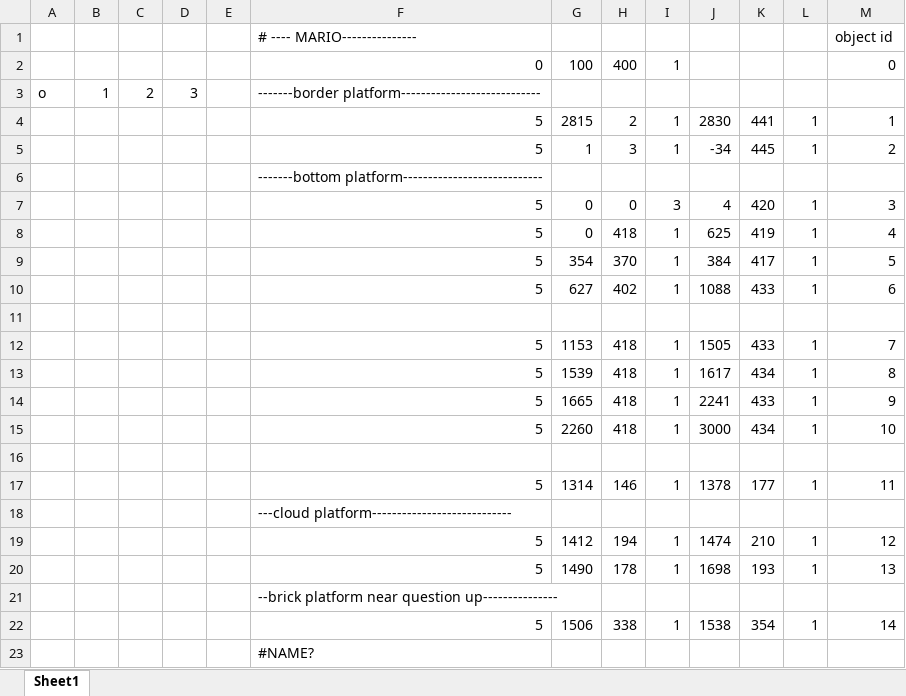
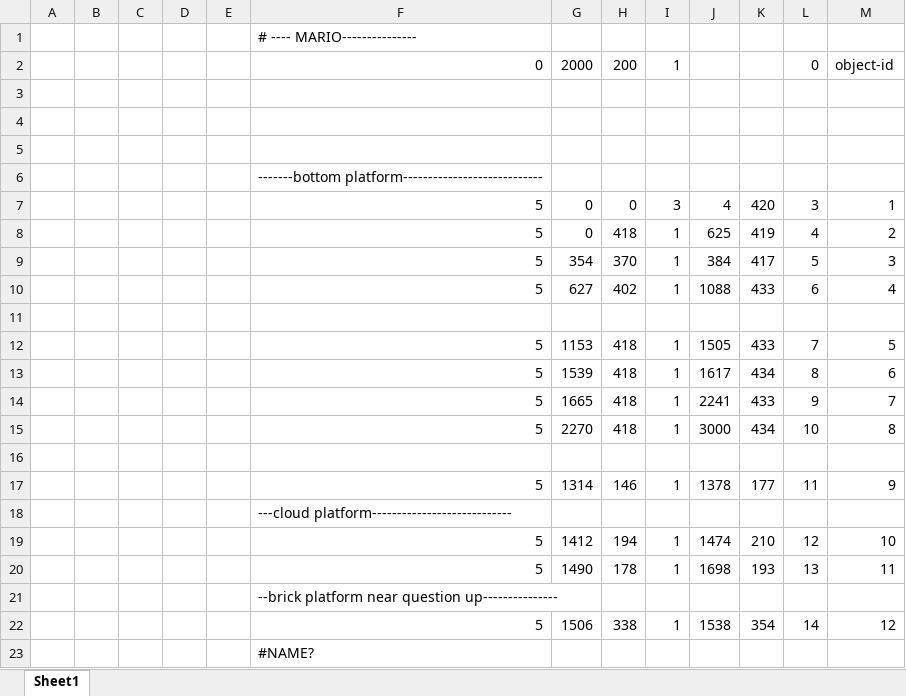
Before and after one commit to 18521542/Super_Mario_Bros3, an Excel workbook: Super_Mario_Bros3/SpacePartioning/Map1-1/ObjectID_Data.xlsx, sheet Sheet1, drawn as a sheet; only a part is shown; values as stored, in another font and other column widths than the file's, no cell formats; removed rows and columns are numbered as before the commit, all else as after; the diff covers the shown part only; the diff names each change by its address in the sheet, - before the commit and + after, or states it on an @@ line.

```diff
--- a/Super_Mario_Bros3/SpacePartioning/Map1-1/ObjectID_Data.xlsx (sheet Sheet1)
+++ b/Super_Mario_Bros3/SpacePartioning/Map1-1/ObjectID_Data.xlsx (sheet Sheet1)
-M1: object id
+M1: (empty)
-row 2:  |  |  |  |  | 0 | 100 | 400 | 1 |  |  |  | 0
+row 2:  |  |  |  |  | 0 | 2000 | 200 | 1 |  |  | 0 | object-id
-row 3: o | 1 | 2 | 3 |  | -------border platform----------------------------
+row 3: (empty)
-row 4:  |  |  |  |  | 5 | 2815 | 2 | 1 | 2830 | 441 | 1 | 1
+row 4: (empty)
-row 5:  |  |  |  |  | 5 | 1 | 3 | 1 | -34 | 445 | 1 | 2
+row 5: (empty)
-L7: 1
+L7: 3
-M7: 3
+M7: 1
-L8: 1
+L8: 4
-M8: 4
+M8: 2
-L9: 1
+L9: 5
-M9: 5
+M9: 3
-L10: 1
+L10: 6
-M10: 6
+M10: 4
-L12: 1
+L12: 7
-M12: 7
+M12: 5
-L13: 1
+L13: 8
-M13: 8
+M13: 6
-L14: 1
+L14: 9
-M14: 9
+M14: 7
-G15: 2260
+G15: 2270
-L15: 1
+L15: 10
-M15: 10
+M15: 8
-L17: 1
+L17: 11
-M17: 11
+M17: 9
-L19: 1
+L19: 12
-M19: 12
+M19: 10
-L20: 1
+L20: 13
-M20: 13
+M20: 11
-L22: 1
+L22: 14
-M22: 14
+M22: 12
```
Also changed, not shown: 9 added rows, 6 removed rows and 281 edited cells elsewhere in this sheet, cell formats, 6 other files.
